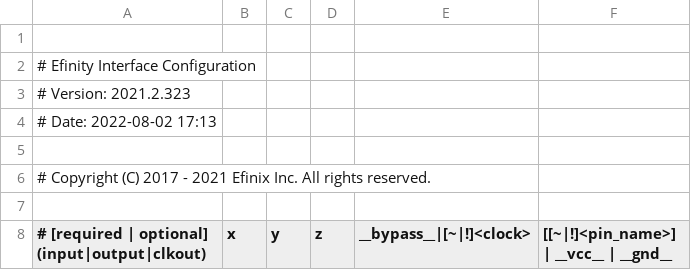
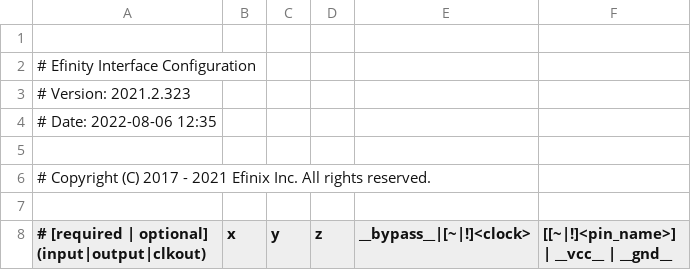
Before and after one commit to NaitikSanas/Effinix_MIPI_Streaming_to_RK3399, a CSV file: outflow/mipi_loopback.interface.csv, drawn as a sheet; only a part is shown.

```diff
--- a/outflow/mipi_loopback.interface.csv
+++ b/outflow/mipi_loopback.interface.csv
@@ -3,3 +3,3 @@
 # Version: 2021.2.323
-# Date: 2022-08-02 17:13
+# Date: 2022-08-06 12:35
 
```
Also changed, not shown: outflow/mipi_loopback.pinout.csv, 46 other files.
